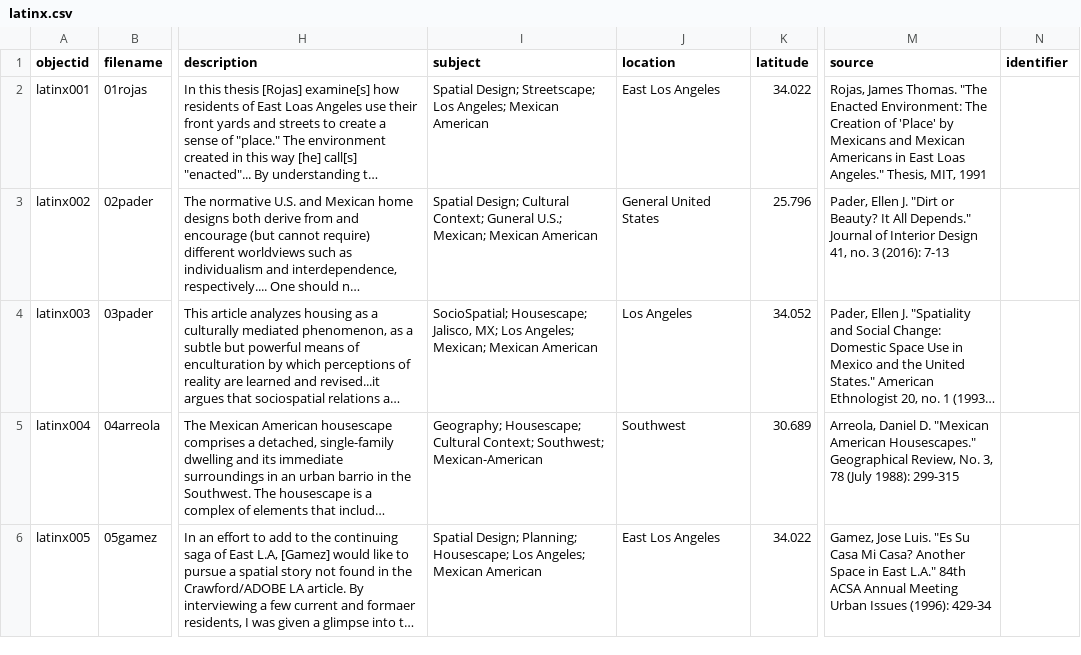
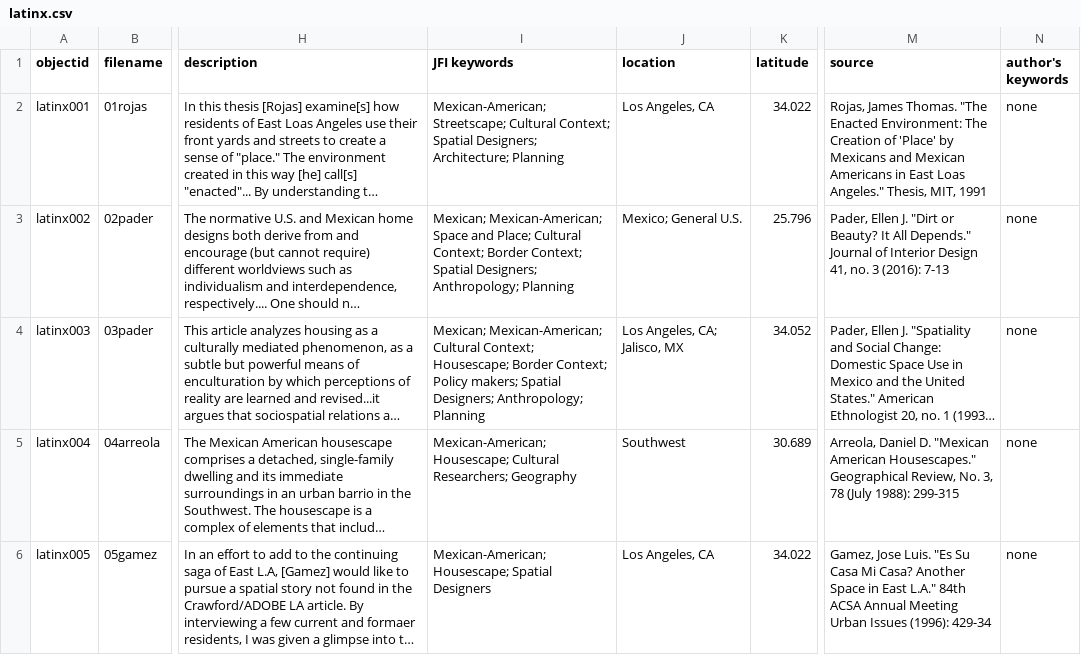
Before and after one commit to kmarple12/JFI-Inclusive-Cities-Latinx, a CSV file: _data/latinx.csv, drawn as a sheet; only a part is shown, gaps mark what is left out; long unchanged cells end in …; the diff names each change by its address in the sheet, - before the commit and + after, or states it on an @@ line.

Commit message:
Add files via upload

```diff
--- a/_data/latinx.csv
+++ b/_data/latinx.csv
-I1: subject
+I1: JFI keywords
-N1: identifier
+N1: author's keywords
-I2 (JFI keywords): Spatial Design; Streetscape; Los Angeles; Mexican American
+I2 (JFI keywords): Mexican-American; Streetscape; Cultural Context; Spatial Designers; Architecture; Planning
-J2 (location): East Los Angeles
+J2 (location): Los Angeles, CA
-N2:N6 (author's keywords): (empty)
+N2:N6 (author's keywords): none
-I3 (JFI keywords): Spatial Design; Cultural Context; Guneral U.S.; Mexican; Mexican American
+I3 (JFI keywords): Mexican; Mexican-American; Space and Place; Cultural Context; Border Context; Spatial Designers; Anthropology; Planning
-J3 (location): General United States
+J3 (location): Mexico; General U.S.
-I4 (JFI keywords): SocioSpatial; Housescape; Jalisco, MX; Los Angeles; Mexican; Mexican American
+I4 (JFI keywords): Mexican; Mexican-American; Cultural Context; Housescape; Border Context; Policy makers; Spatial Designers; Anthropology; Planning
-J4 (location): Los Angeles
+J4 (location): Los Angeles, CA; Jalisco, MX
-I5 (JFI keywords): Geography; Housescape; Cultural Context; Southwest; Mexican-American
+I5 (JFI keywords): Mexican-American; Housescape; Cultural Researchers; Geography
-I6 (JFI keywords): Spatial Design; Planning; Housescape; Los Angeles; Mexican American
+I6 (JFI keywords): Mexican-American; Housescape; Spatial Designers
-J6 (location): East Los Angeles
+J6 (location): Los Angeles, CA
```
